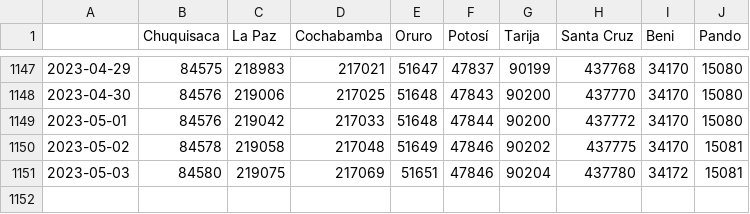
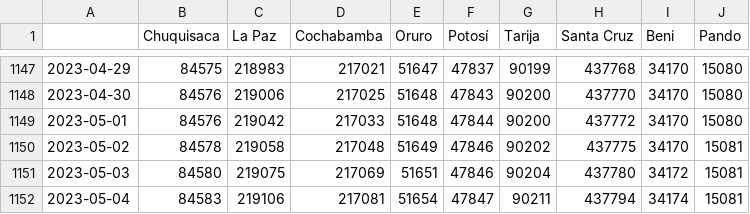
Before and after one commit to jloayza10/Bolivia-Covid-19-app, a CSV file: Step_1-Parse/data/confirmados_acumulados.csv, drawn as a sheet; only a part is shown, gaps mark what is left out.

```diff
--- a/Step_1-Parse/data/confirmados_acumulados.csv
+++ b/Step_1-Parse/data/confirmados_acumulados.csv
@@ -1151 +1151,2 @@
 2023-05-03,84580,219075,217069,51651,47846,90204,437780,34172,15081
+2023-05-04,84583,219106,217081,51654,47847,90211,437794,34174,15081
```
Also changed, not shown: Step_1-Parse/data/activos_acumulados.csv, Step_1-Parse/data/confirmados_diarios.csv, 4 other files.
